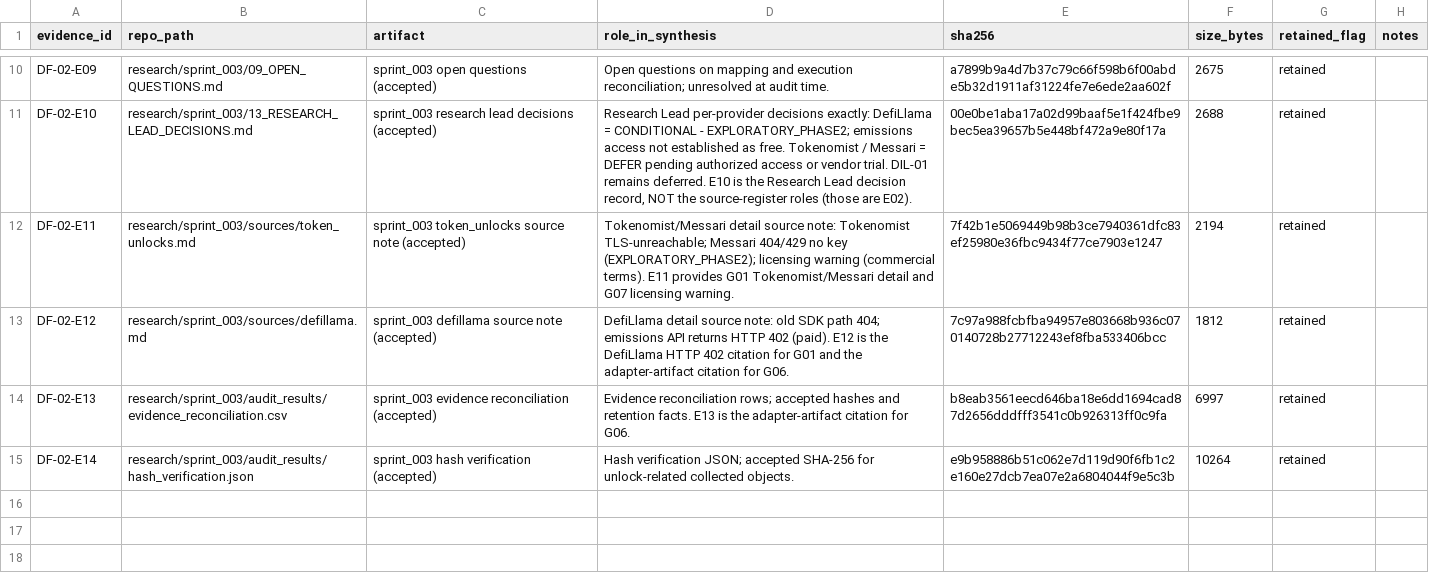
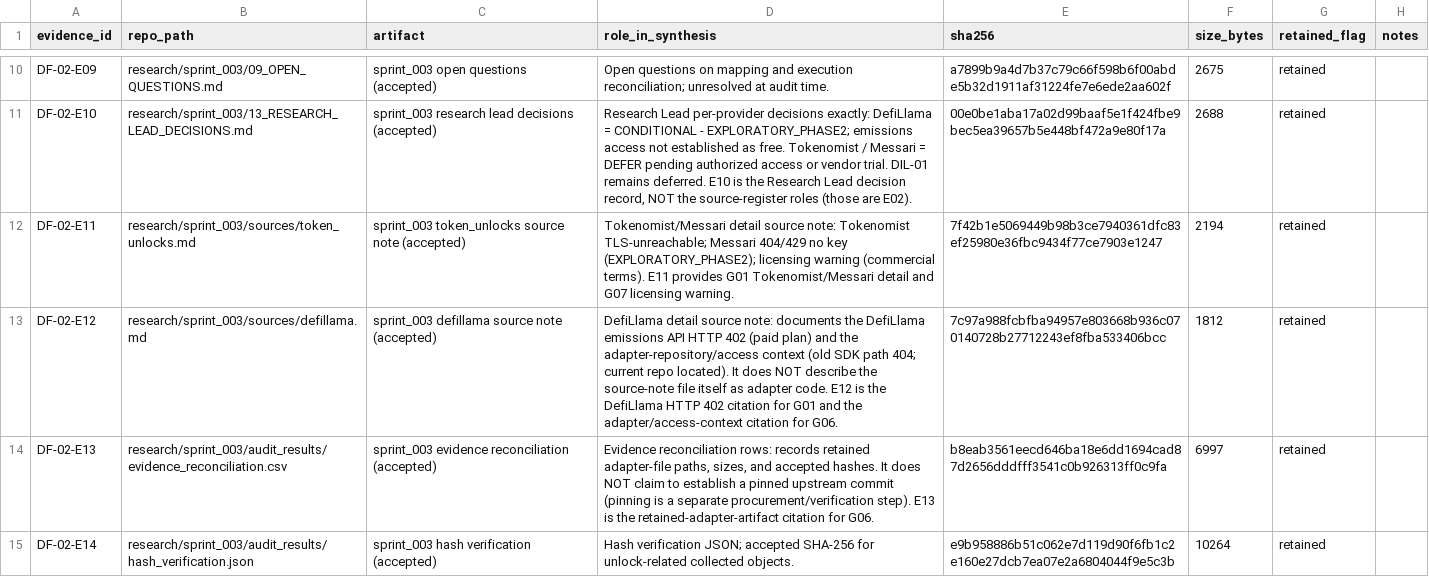
Before and after one commit to larslarsen/Crypto-Multifactor-Bot, a CSV file: research/df_02/EVIDENCE_REGISTER.csv, drawn as a sheet; only a part is shown, gaps mark what is left out.

Commit message:
DF-02: ACCEPTED - REVIEW-0130, NO_POINT_IN_TIME_UNLOCK_AUTHORITY

```diff
--- a/research/df_02/EVIDENCE_REGISTER.csv
+++ b/research/df_02/EVIDENCE_REGISTER.csv
@@ -12,4 +12,4 @@ DF-02-E10,research/sprint_003/13_RESEARCH_LEAD_DECISIONS.md,sprint_003 research
 DF-02-E11,research/sprint_003/sources/token_unlocks.md,sprint_003 token_unlocks source note (accepted),Tokenomist/Messari detail source note: Tokenomist TLS-unreachable; Messari 404/429 no key (EXPLORATORY_PHASE2); licensing warning (commercial terms). E11 provides G01 Tokenomist/Messari detail and G07 licensing warning.,7f42b1e5069449b98b3ce7940361dfc83ef25980e36fbc9434f77ce7903e1247,2194,retained,
-DF-02-E12,research/sprint_003/sources/defillama.md,sprint_003 defillama source note (accepted),DefiLlama detail source note: old SDK path 404; emissions API returns HTTP 402 (paid). E12 is the DefiLlama HTTP 402 citation for G01 and the adapter-artifact citation for G06.,7c97a988fcbfba94957e803668b936c070140728b27712243ef8fba533406bcc,1812,retained,
-DF-02-E13,research/sprint_003/audit_results/evidence_reconciliation.csv,sprint_003 evidence reconciliation (accepted),Evidence reconciliation rows; accepted hashes and retention facts. E13 is the adapter-artifact citation for G06.,b8eab3561eecd646ba18e6dd1694cad87d2656dddfff3541c0b926313ff0c9fa,6997,retained,
+DF-02-E12,research/sprint_003/sources/defillama.md,sprint_003 defillama source note (accepted),DefiLlama detail source note: documents the DefiLlama emissions API HTTP 402 (paid plan) and the adapter-repository/access context (old SDK path 404; current repo located). It does NOT describe the source-note file itself as adapter code. E12 is the DefiLlama HTTP 402 citation for G01 and the adapter/access-context citation for G06.,7c97a988fcbfba94957e803668b936c070140728b27712243ef8fba533406bcc,1812,retained,
+DF-02-E13,research/sprint_003/audit_results/evidence_reconciliation.csv,sprint_003 evidence reconciliation (accepted),"Evidence reconciliation rows: records retained adapter-file paths, sizes, and accepted hashes. It does NOT claim to establish a pinned upstream commit (pinning is a separate procurement/verification step). E13 is the retained-adapter-artifact citation for G06.",b8eab3561eecd646ba18e6dd1694cad87d2656dddfff3541c0b926313ff0c9fa,6997,retained,
 DF-02-E14,research/sprint_003/audit_results/hash_verification.json,sprint_003 hash verification (accepted),Hash verification JSON; accepted SHA-256 for unlock-related collected objects.,e9b958886b51c062e7d119d90f6fb1c2e160e27dcb7ea07e2a6804044f9e5c3b,10264,retained,
```
Also changed, not shown: docs/engineering/IMPLEMENTATION_BACKLOG.csv, research/df_02/decision_matrix.csv, 6 other files.
